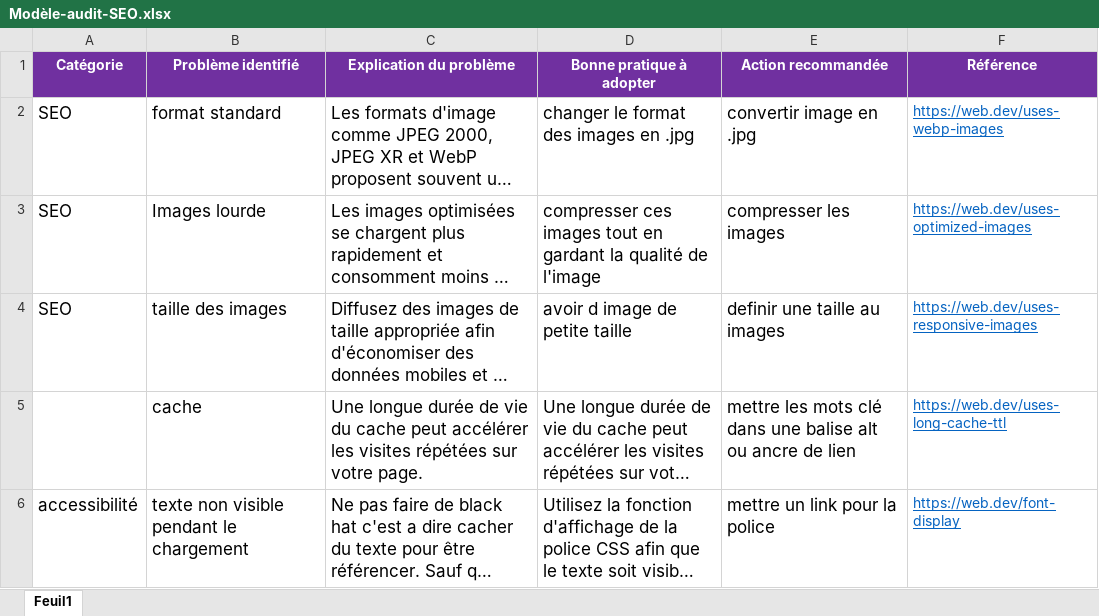
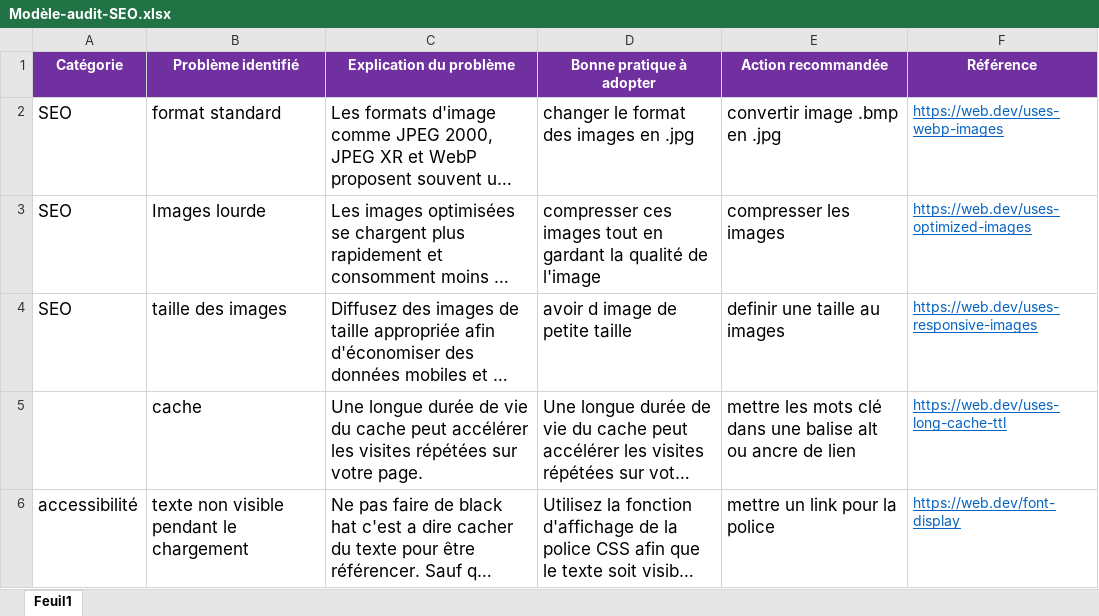
Before and after one commit to yeyemelodie01/lachouetteagence, an Excel workbook: Modèle-audit-SEO.xlsx, sheet Feuil1, drawn as a sheet; only a part is shown; long unchanged cells end in …; values as stored, in another font and other column widths than the file's, no borders; the diff covers the shown part only; the diff names each change by its address in the sheet, - before the commit and + after, or states it on an @@ line.

```diff
--- a/Modèle-audit-SEO.xlsx (sheet Feuil1)
+++ b/Modèle-audit-SEO.xlsx (sheet Feuil1)
-E2 (Action recommandée): convertir image en .jpg
+E2 (Action recommandée): convertir image .bmp en .jpg
```
Also changed, not shown: 2 added rows, 1 removed row and 14 edited cells elsewhere in this sheet, 31 other files.
